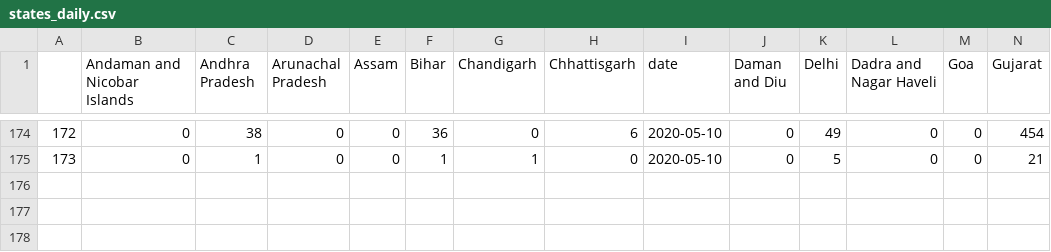
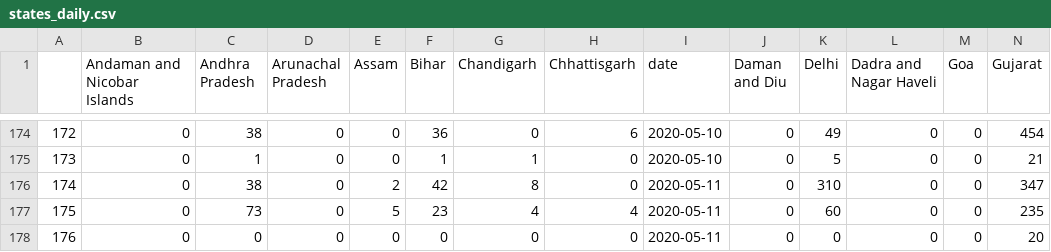
Before and after one commit to sid-1698/covid-india-dashboard, a CSV file: Data/states_daily.csv, drawn as a sheet; only a part is shown, gaps mark what is left out; rows hold the shown columns only; the diff names each change by its address in the sheet, - before the commit and + after, or states it on an @@ line.

Commit message:
Data Update

```diff
--- a/Data/states_daily.csv
+++ b/Data/states_daily.csv
+row 176: 174 | 0 | 38 | 0 | 2 | 42 | 8 | 0 | 2020-05-11 | 0 | 310 | 0 | 0 | 347
+row 177: 175 | 0 | 73 | 0 | 5 | 23 | 4 | 4 | 2020-05-11 | 0 | 60 | 0 | 0 | 235
+row 178: 176 | 0 | 0 | 0 | 0 | 0 | 0 | 0 | 2020-05-11 | 0 | 0 | 0 | 0 | 20
```
Also changed, not shown: Data/States_Data/Jharkhand.csv, Data/States_Data/Karnataka.csv, 21 other files.
